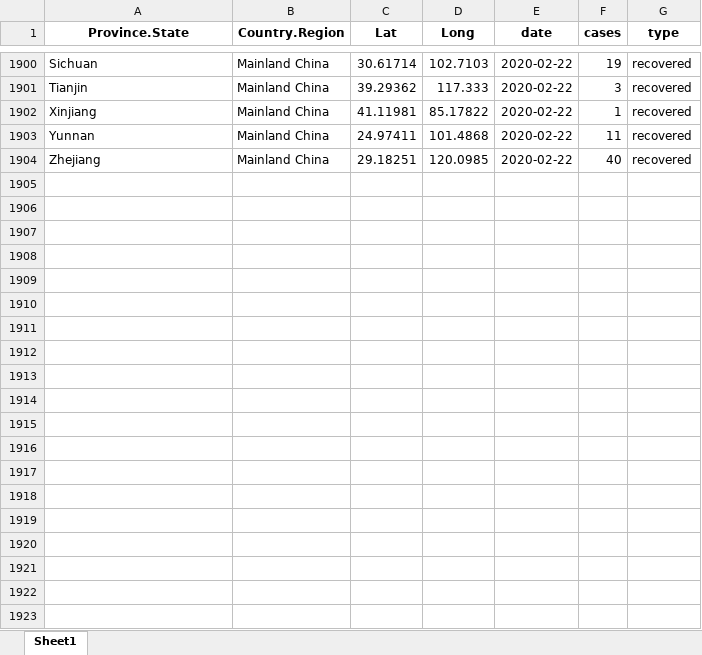
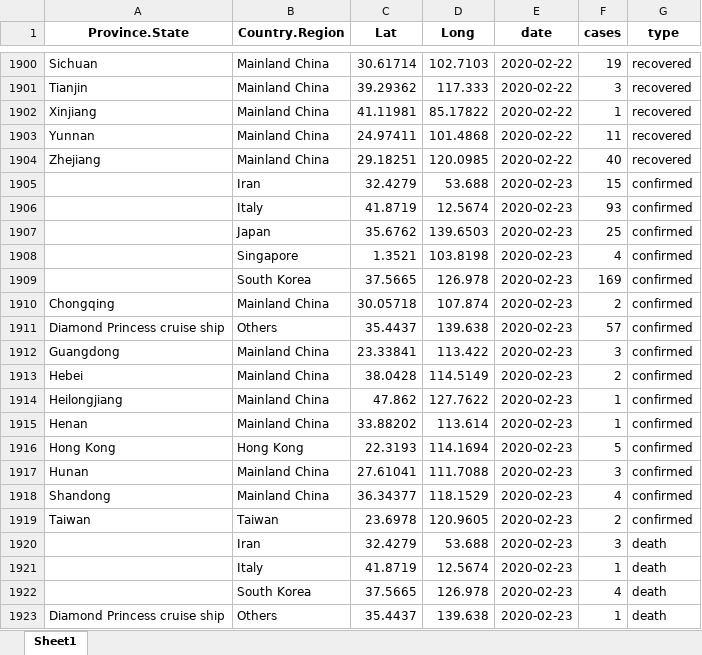
Before and after one commit to RamiKrispin/coronavirus-csv, an Excel workbook: coronavirus_dataset.xlsx, sheet Sheet1, drawn as a sheet; only a part is shown, gaps mark what is left out; values as stored, in another font and other column widths than the file's, no borders; the diff covers the shown part only; the diff names each change by its address in the sheet, - before the commit and + after, or states it on an @@ line.

```diff
--- a/coronavirus_dataset.xlsx (sheet Sheet1)
+++ b/coronavirus_dataset.xlsx (sheet Sheet1)
+row 1905:  | Iran | 32.4279 | 53.688 | 2020-02-23 | 15 | confirmed
+row 1906:  | Italy | 41.8719 | 12.5674 | 2020-02-23 | 93 | confirmed
+row 1907:  | Japan | 35.6762 | 139.6503 | 2020-02-23 | 25 | confirmed
+row 1908:  | Singapore | 1.3521 | 103.8198 | 2020-02-23 | 4 | confirmed
+row 1909:  | South Korea | 37.5665 | 126.978 | 2020-02-23 | 169 | confirmed
+row 1910: Chongqing | Mainland China | 30.05718 | 107.874 | 2020-02-23 | 2 | confirmed
+row 1911: Diamond Princess cruise ship | Others | 35.4437 | 139.638 | 2020-02-23 | 57 | confirmed
+row 1912: Guangdong | Mainland China | 23.33841 | 113.422 | 2020-02-23 | 3 | confirmed
+row 1913: Hebei | Mainland China | 38.0428 | 114.5149 | 2020-02-23 | 2 | confirmed
+row 1914: Heilongjiang | Mainland China | 47.862 | 127.7622 | 2020-02-23 | 1 | confirmed
+row 1915: Henan | Mainland China | 33.88202 | 113.614 | 2020-02-23 | 1 | confirmed
+row 1916: Hong Kong | Hong Kong | 22.3193 | 114.1694 | 2020-02-23 | 5 | confirmed
+row 1917: Hunan | Mainland China | 27.61041 | 111.7088 | 2020-02-23 | 3 | confirmed
+row 1918: Shandong | Mainland China | 36.34377 | 118.1529 | 2020-02-23 | 4 | confirmed
+row 1919: Taiwan | Taiwan | 23.6978 | 120.9605 | 2020-02-23 | 2 | confirmed
+row 1920:  | Iran | 32.4279 | 53.688 | 2020-02-23 | 3 | death
+row 1921:  | Italy | 41.8719 | 12.5674 | 2020-02-23 | 1 | death
+row 1922:  | South Korea | 37.5665 | 126.978 | 2020-02-23 | 4 | death
+row 1923: Diamond Princess cruise ship | Others | 35.4437 | 139.638 | 2020-02-23 | 1 | death
```
Also changed, not shown: 37 added rows elsewhere in this sheet, 1 other file.
